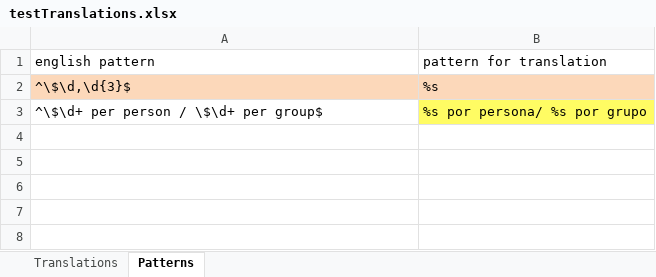
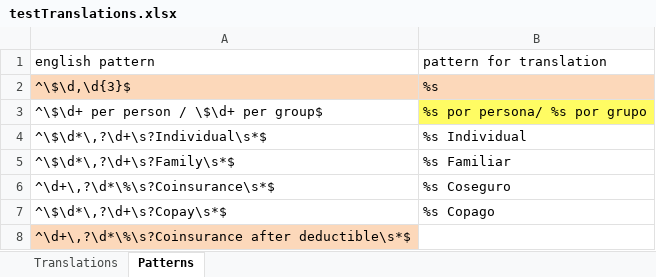
Before and after one commit to PahaNesterenko/excel-translator, an Excel workbook: testTranslations.xlsx, sheet Patterns, drawn as a sheet; values as stored, in another font and other column widths than the file's, no borders; the diff names each change by its address in the sheet, - before the commit and + after, or states it on an @@ line.

```diff
--- a/testTranslations.xlsx (sheet Patterns)
+++ b/testTranslations.xlsx (sheet Patterns)
+row 4: ^\$\d*\,?\d+\s?Individual\s*$ | %s Individual
+row 5: ^\$\d*\,?\d+\s?Family\s*$ | %s Familiar
+row 6: ^\d+\,?\d*\%\s?Coinsurance\s*$ | %s Coseguro
+row 7: ^\$\d*\,?\d+\s?Copay\s*$ | %s Copago
+row 8: ^\d+\,?\d*\%\s?Coinsurance after deductible\s*$
```
Also changed, not shown: translations.xlsx, 4 other files.
